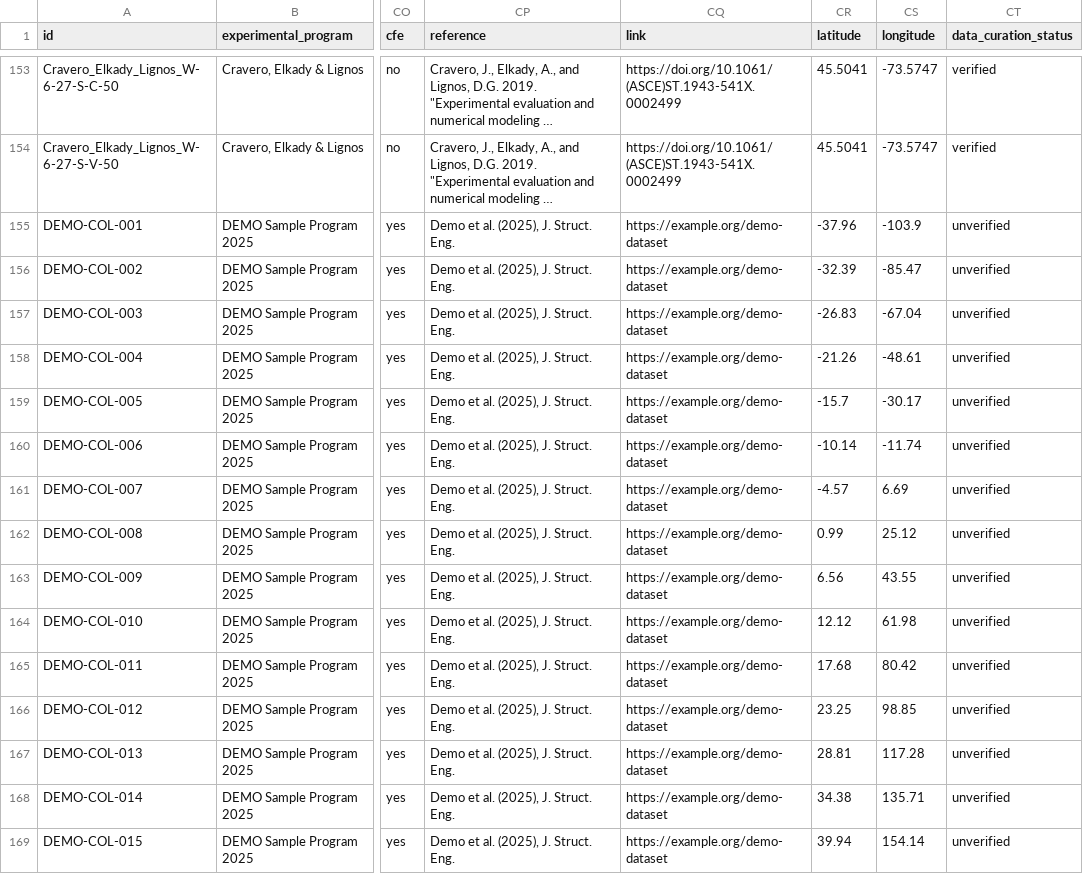
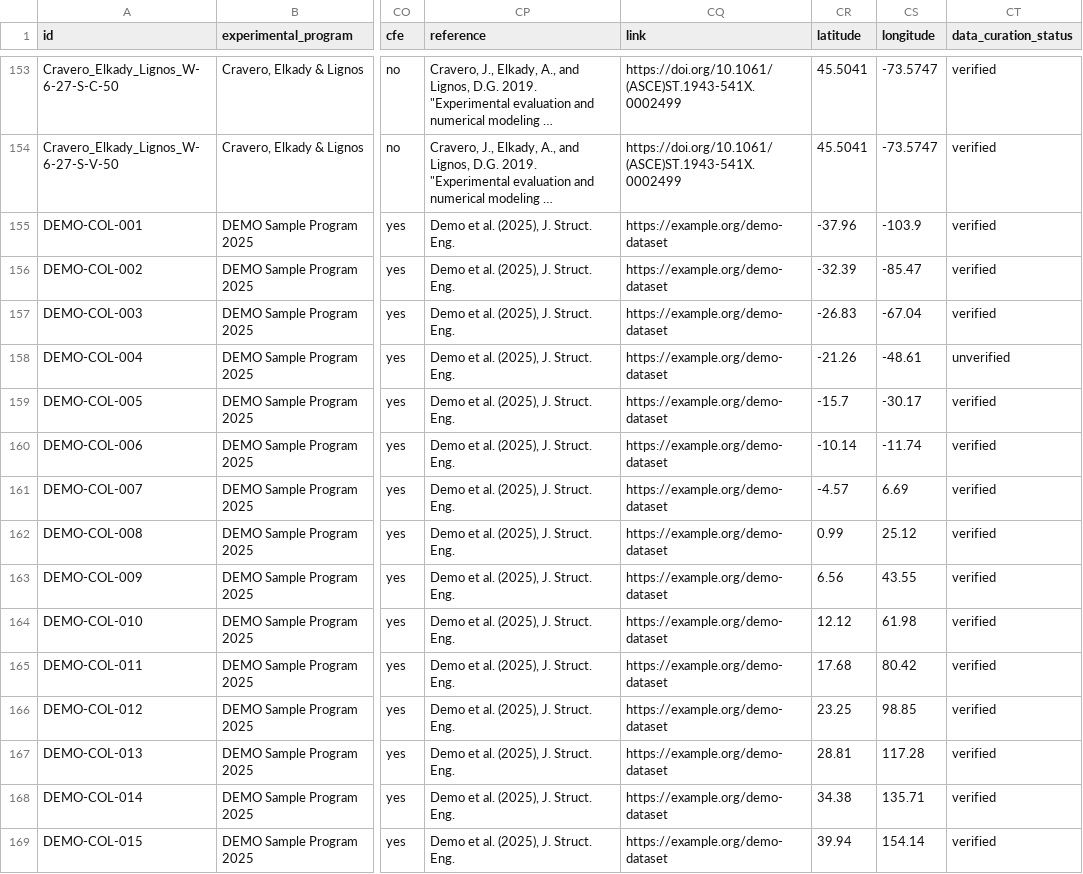
Before and after one commit to EPFL-ENAC/resslab-hub-data-test, a CSV file: columns/steel_columns.csv, drawn as a sheet; only a part is shown, gaps mark what is left out; long unchanged cells end in …; the diff names each change by its address in the sheet, - before the commit and + after, or states it on an @@ line.

```diff
--- a/columns/steel_columns.csv
+++ b/columns/steel_columns.csv
-CT155:CT157 (data_curation_status): unverified
+CT155:CT157 (data_curation_status): verified
-CT159:CT169 (data_curation_status): unverified
+CT159:CT169 (data_curation_status): verified
```
